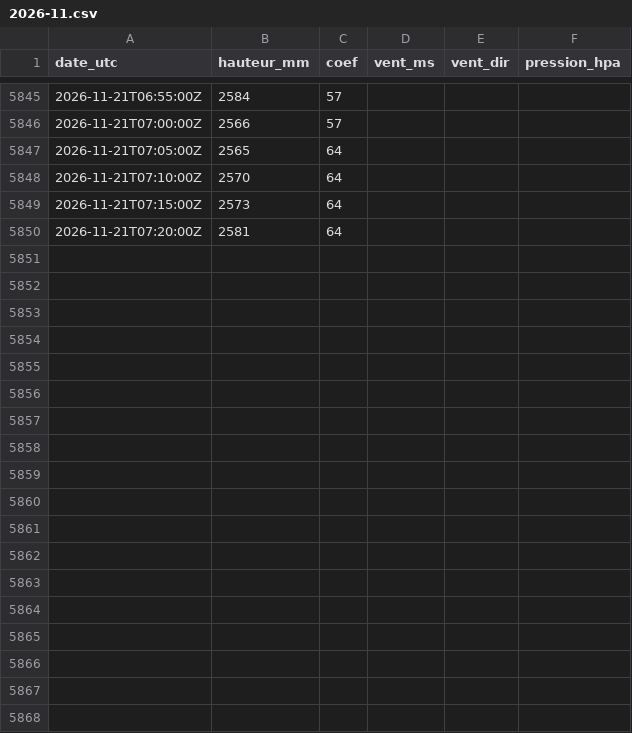
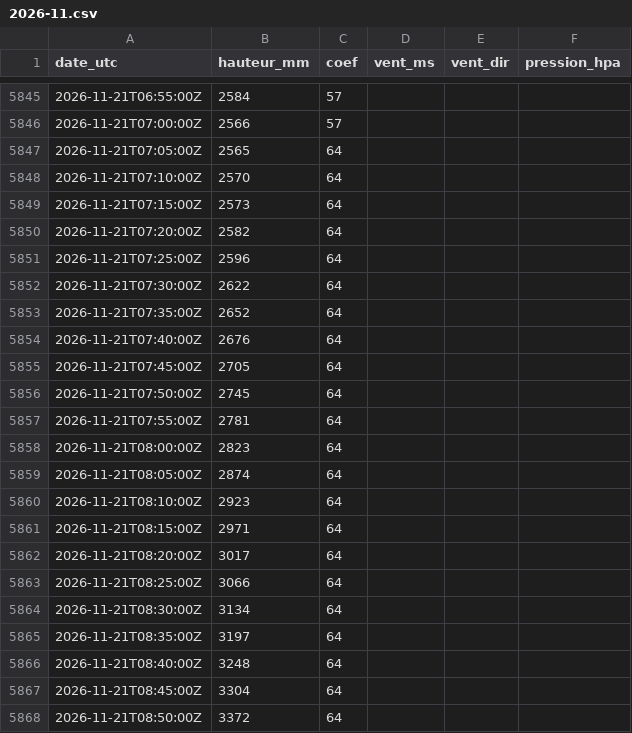
Before and after one commit to antreizh/hydraulne, a CSV file: data/maree-brest/2026-11.csv, drawn as a sheet; only a part is shown, gaps mark what is left out; the diff covers the shown part only.

```diff
--- a/data/maree-brest/2026-11.csv
+++ b/data/maree-brest/2026-11.csv
@@ -5849,2 +5849,20 @@ date_utc;hauteur_mm;coef;vent_ms;vent_dir;pression_hpa
 2026-11-21T07:15:00Z;2573;64;;;
-2026-11-21T07:20:00Z;2581;64;;;
+2026-11-21T07:20:00Z;2582;64;;;
+2026-11-21T07:25:00Z;2596;64;;;
+2026-11-21T07:30:00Z;2622;64;;;
+2026-11-21T07:35:00Z;2652;64;;;
+2026-11-21T07:40:00Z;2676;64;;;
+2026-11-21T07:45:00Z;2705;64;;;
+2026-11-21T07:50:00Z;2745;64;;;
+2026-11-21T07:55:00Z;2781;64;;;
+2026-11-21T08:00:00Z;2823;64;;;
+2026-11-21T08:05:00Z;2874;64;;;
+2026-11-21T08:10:00Z;2923;64;;;
+2026-11-21T08:15:00Z;2971;64;;;
+2026-11-21T08:20:00Z;3017;64;;;
+2026-11-21T08:25:00Z;3066;64;;;
+2026-11-21T08:30:00Z;3134;64;;;
+2026-11-21T08:35:00Z;3197;64;;;
+2026-11-21T08:40:00Z;3248;64;;;
+2026-11-21T08:45:00Z;3304;64;;;
+2026-11-21T08:50:00Z;3372;64;;;
```
Also changed, not shown: 31 added rows elsewhere in this file, data/maree-brest/pleines-basses-mers.csv, data/maree-guily-glaz/2026-11.csv, 3 other files.
